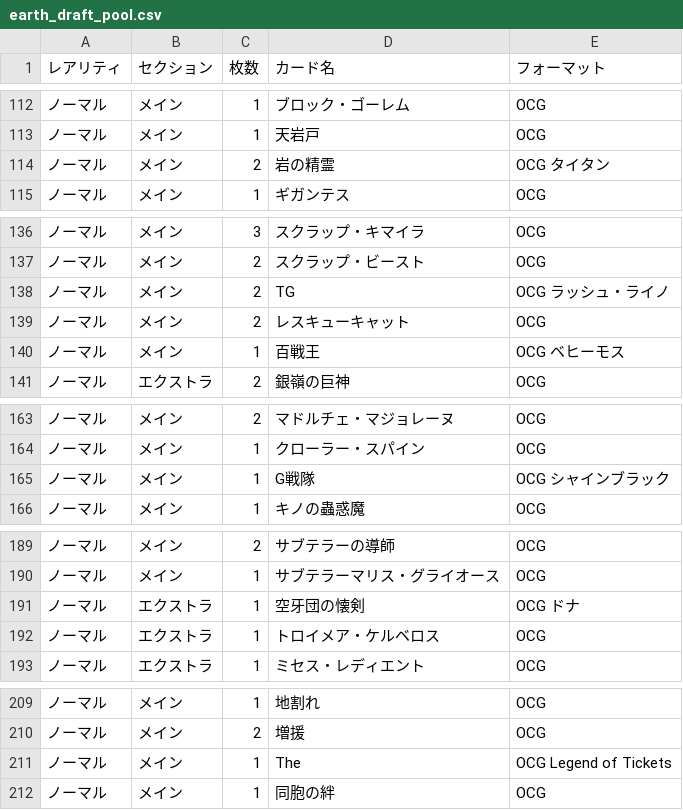
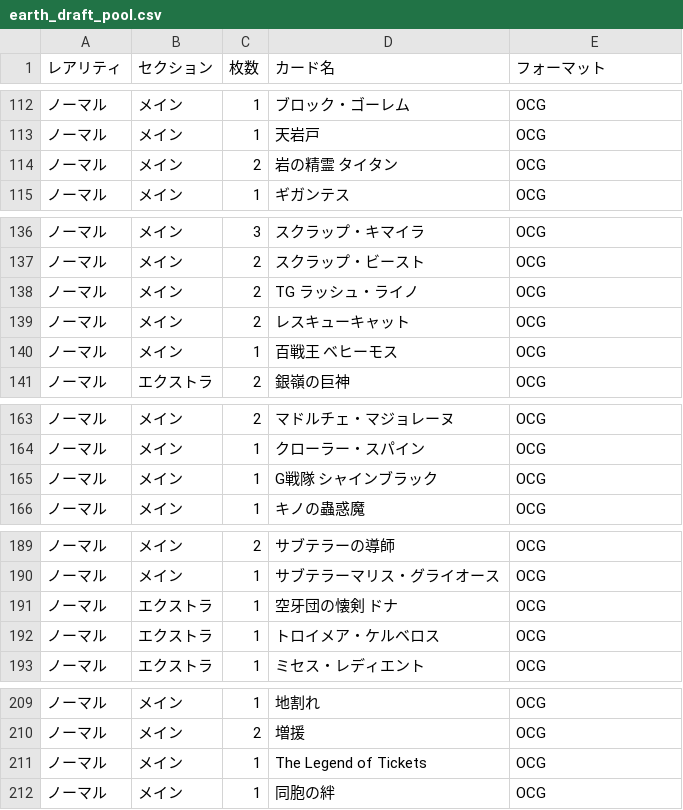
Before and after one commit to saikoro-Edraft/EarthDraft, a CSV file: earth_draft_pool.csv, drawn as a sheet; only a part is shown, gaps mark what is left out; the diff covers the shown part only.

```diff
--- a/earth_draft_pool.csv
+++ b/earth_draft_pool.csv
@@ -113,3 +113,3 @@
 ノーマル,メイン,1,天岩戸,OCG
-ノーマル,メイン,2,岩の精霊,OCG タイタン
+ノーマル,メイン,2,岩の精霊 タイタン,OCG
 ノーマル,メイン,1,ギガンテス,OCG
@@ -137,5 +137,5 @@
 ノーマル,メイン,2,スクラップ・ビースト,OCG
-ノーマル,メイン,2,TG,OCG ラッシュ・ライノ
+ノーマル,メイン,2,TG ラッシュ・ライノ,OCG
 ノーマル,メイン,2,レスキューキャット,OCG
-ノーマル,メイン,1,百戦王,OCG ベヒーモス
+ノーマル,メイン,1,百戦王 ベヒーモス,OCG
 ノーマル,エクストラ,2,銀嶺の巨神,OCG
@@ -164,3 +164,3 @@
 ノーマル,メイン,1,クローラー・スパイン,OCG
-ノーマル,メイン,1,G戦隊,OCG シャインブラック
+ノーマル,メイン,1,G戦隊 シャインブラック,OCG
 ノーマル,メイン,1,キノの蟲惑魔,OCG
@@ -190,3 +190,3 @@
 ノーマル,メイン,1,サブテラーマリス・グライオース,OCG
-ノーマル,エクストラ,1,空牙団の懐剣,OCG ドナ
+ノーマル,エクストラ,1,空牙団の懐剣 ドナ,OCG
 ノーマル,エクストラ,1,トロイメア・ケルベロス,OCG
@@ -210,3 +210,3 @@
 ノーマル,メイン,2,増援,OCG
-ノーマル,メイン,1,The,OCG Legend of Tickets
+ノーマル,メイン,1,The Legend of Tickets,OCG
 ノーマル,メイン,1,同胞の絆,OCG
```
Also changed, not shown: 40 edited cells elsewhere in this file, 1 other file.
